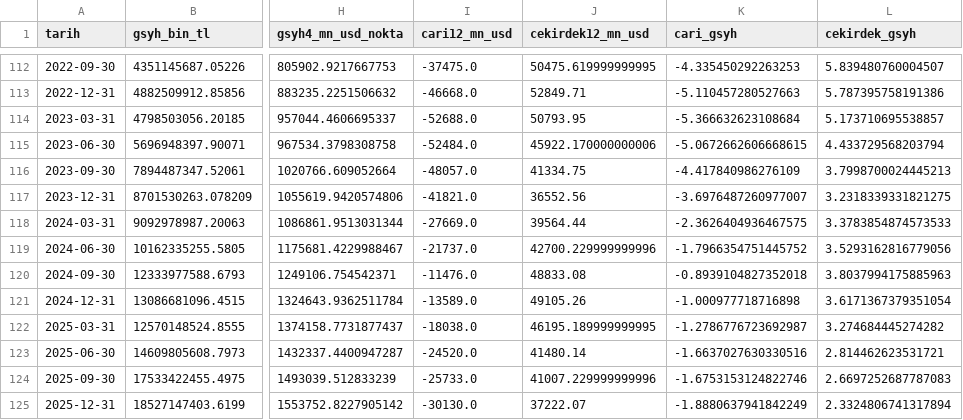
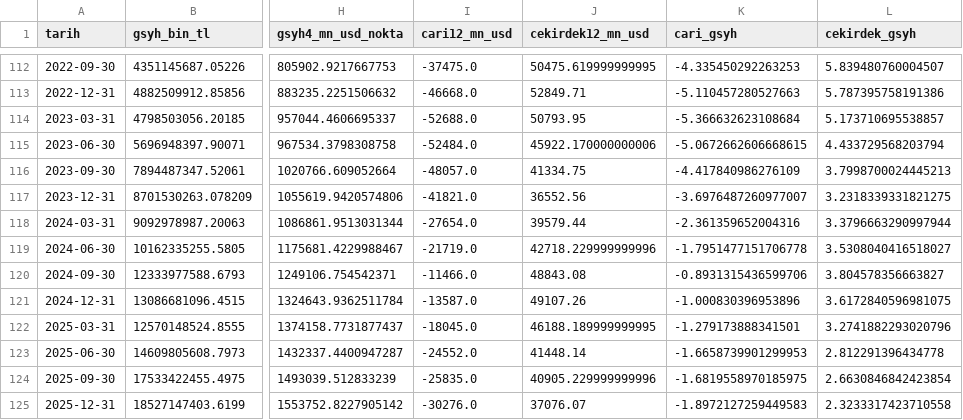
Before and after one commit to cocoonish/tto-trading, a CSV file: Aktarılacak Projeler/OdemelerDengesi/data/ceyrek_metrik.csv, drawn as a sheet; only a part is shown, gaps mark what is left out; the diff covers the shown part only; the diff names each change by its address in the sheet, - before the commit and + after, or states it on an @@ line.

```diff
--- a/Aktarılacak Projeler/OdemelerDengesi/data/ceyrek_metrik.csv
+++ b/Aktarılacak Projeler/OdemelerDengesi/data/ceyrek_metrik.csv
-I118 (cari12_mn_usd): -27669.0
+I118 (cari12_mn_usd): -27654.0
-J118 (cekirdek12_mn_usd): 39564.44
+J118 (cekirdek12_mn_usd): 39579.44
-K118 (cari_gsyh): -2.3626404936467575
+K118 (cari_gsyh): -2.361359652004316
-L118 (cekirdek_gsyh): 3.3783854874573533
+L118 (cekirdek_gsyh): 3.3796663290997944
-I119 (cari12_mn_usd): -21737.0
+I119 (cari12_mn_usd): -21719.0
-J119 (cekirdek12_mn_usd): 42700.229999999996
+J119 (cekirdek12_mn_usd): 42718.229999999996
-K119 (cari_gsyh): -1.7966354751445752
+K119 (cari_gsyh): -1.7951477151706778
-L119 (cekirdek_gsyh): 3.5293162816779056
+L119 (cekirdek_gsyh): 3.5308040416518027
-I120 (cari12_mn_usd): -11476.0
+I120 (cari12_mn_usd): -11466.0
-J120 (cekirdek12_mn_usd): 48833.08
+J120 (cekirdek12_mn_usd): 48843.08
-K120 (cari_gsyh): -0.8939104827352018
+K120 (cari_gsyh): -0.8931315436599706
-L120 (cekirdek_gsyh): 3.8037994175885963
+L120 (cekirdek_gsyh): 3.804578356663827
-I121 (cari12_mn_usd): -13589.0
+I121 (cari12_mn_usd): -13587.0
-J121 (cekirdek12_mn_usd): 49105.26
+J121 (cekirdek12_mn_usd): 49107.26
-K121 (cari_gsyh): -1.000977718716898
+K121 (cari_gsyh): -1.000830396953896
-L121 (cekirdek_gsyh): 3.6171367379351054
+L121 (cekirdek_gsyh): 3.6172840596981075
-I122 (cari12_mn_usd): -18038.0
+I122 (cari12_mn_usd): -18045.0
-J122 (cekirdek12_mn_usd): 46195.189999999995
+J122 (cekirdek12_mn_usd): 46188.189999999995
-K122 (cari_gsyh): -1.2786776723692987
+K122 (cari_gsyh): -1.279173888341501
-L122 (cekirdek_gsyh): 3.274684445274282
+L122 (cekirdek_gsyh): 3.2741882293020796
-I123 (cari12_mn_usd): -24520.0
+I123 (cari12_mn_usd): -24552.0
-J123 (cekirdek12_mn_usd): 41480.14
+J123 (cekirdek12_mn_usd): 41448.14
-K123 (cari_gsyh): -1.6637027630330516
+K123 (cari_gsyh): -1.6658739901299953
-L123 (cekirdek_gsyh): 2.814462623531721
+L123 (cekirdek_gsyh): 2.812291396434778
-I124 (cari12_mn_usd): -25733.0
+I124 (cari12_mn_usd): -25835.0
-J124 (cekirdek12_mn_usd): 41007.229999999996
+J124 (cekirdek12_mn_usd): 40905.229999999996
-K124 (cari_gsyh): -1.6753153124822746
+K124 (cari_gsyh): -1.6819558970185975
-L124 (cekirdek_gsyh): 2.6697252687787083
+L124 (cekirdek_gsyh): 2.6630846842423854
-I125 (cari12_mn_usd): -30130.0
+I125 (cari12_mn_usd): -30276.0
-J125 (cekirdek12_mn_usd): 37222.07
+J125 (cekirdek12_mn_usd): 37076.07
-K125 (cari_gsyh): -1.8880637941842249
+K125 (cari_gsyh): -1.8972127259449583
-L125 (cekirdek_gsyh): 2.3324806741317894
+L125 (cekirdek_gsyh): 2.3233317423710558
```
Also changed, not shown: 8 edited cells elsewhere in this file, Aktarılacak Projeler/OdemelerDengesi/data/aylik.csv, Aktarılacak Projeler/OdemelerDengesi/data/gunluk.csv, 38 other files.
